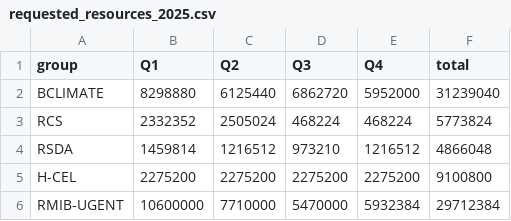
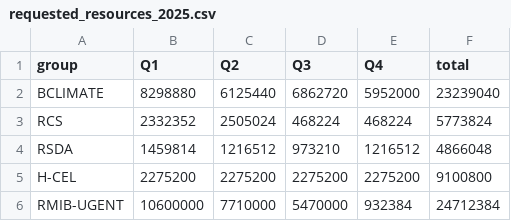
Before and after one commit to VUB-HYDR/storage4climate, a CSV file: check_resource_usage/VSC_monitoring/requested_resources_2025.csv, drawn as a sheet.

```diff
--- a/check_resource_usage/VSC_monitoring/requested_resources_2025.csv
+++ b/check_resource_usage/VSC_monitoring/requested_resources_2025.csv
@@ -1,3 +1,3 @@
 group;Q1;Q2;Q3;Q4;total
-BCLIMATE;8298880;6125440;6862720;5952000;31239040
+BCLIMATE;8298880;6125440;6862720;5952000;23239040
 RCS;2332352;2505024;468224;468224;5773824
@@ -5,2 +5,2 @@ RSDA;1459814;1216512;973210;1216512;4866048
 H-CEL;2275200;2275200;2275200;2275200;9100800
-RMIB-UGENT;10600000;7710000;5470000;5932384;29712384
+RMIB-UGENT;10600000;7710000;5470000;932384;24712384
```
Also changed, not shown: 1 other file.
